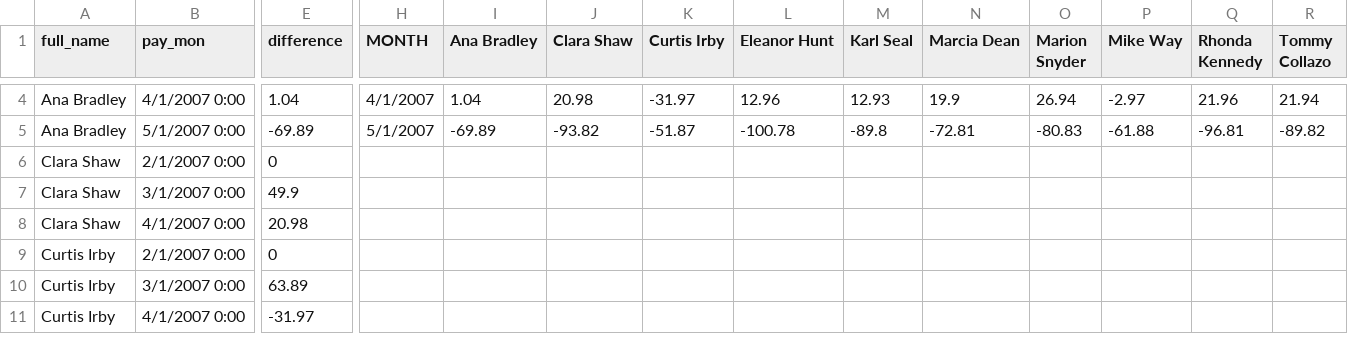
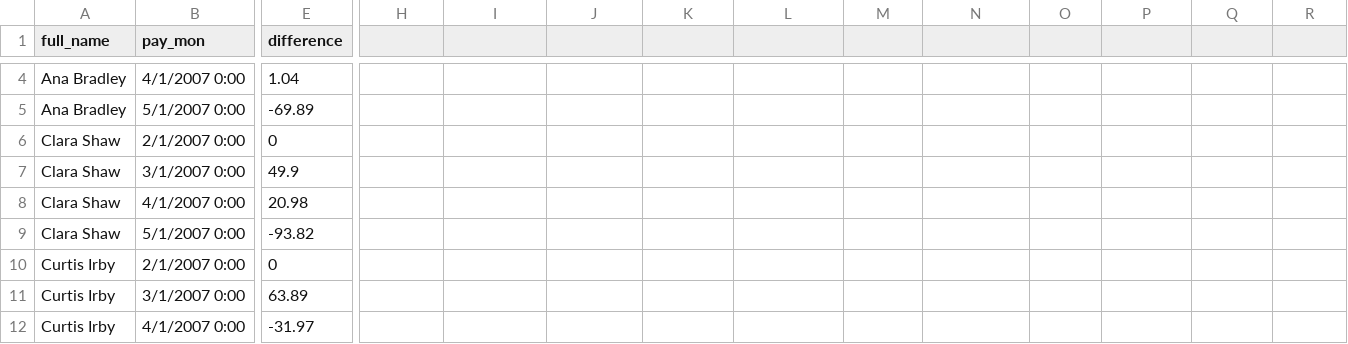
Before and after one commit to Austin6s/DVD-rental-project, a CSV file: MyQuestion3.csv, drawn as a sheet; only a part is shown, gaps mark what is left out; rows hold the shown columns only; the diff covers the shown part only; the diff names each change by its address in the sheet, - before the commit and + after, or states it on an @@ line.

```diff
--- a/MyQuestion3.csv
+++ b/MyQuestion3.csv
-H1: MONTH
+H1: (empty)
-I1: Ana Bradley
+I1: (empty)
-J1: Clara Shaw
+J1: (empty)
-K1: Curtis Irby
+K1: (empty)
-L1: Eleanor Hunt
+L1: (empty)
-M1: Karl Seal
+M1: (empty)
-N1: Marcia Dean
+N1: (empty)
-O1: Marion Snyder
+O1: (empty)
-P1: Mike Way
+P1: (empty)
-Q1: Rhonda Kennedy
+Q1: (empty)
-R1: Tommy Collazo
+R1: (empty)
-H4: 4/1/2007
+H4: (empty)
-I4: 1.04
+I4: (empty)
-J4: 20.98
+J4: (empty)
-K4: -31.97
+K4: (empty)
-L4: 12.96
+L4: (empty)
-M4: 12.93
+M4: (empty)
-N4: 19.9
+N4: (empty)
-O4: 26.94
+O4: (empty)
-P4: -2.97
+P4: (empty)
-Q4: 21.96
+Q4: (empty)
-R4: 21.94
+R4: (empty)
-H5: 5/1/2007
+H5: (empty)
-I5: -69.89
+I5: (empty)
-J5: -93.82
+J5: (empty)
-K5: -51.87
+K5: (empty)
-L5: -100.78
+L5: (empty)
-M5: -89.8
+M5: (empty)
-N5: -72.81
+N5: (empty)
-O5: -80.83
+O5: (empty)
-P5: -61.88
+P5: (empty)
-Q5: -96.81
+Q5: (empty)
-R5: -89.82
+R5: (empty)
+row 9: Clara Shaw | 5/1/2007 0:00 | -93.82
```
Also changed, not shown: 5 added rows and 22 edited cells elsewhere in this file, MyQuestion1.csv, 1 other file.
